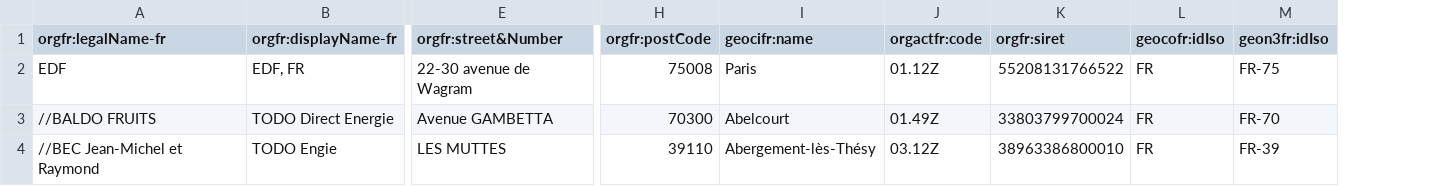
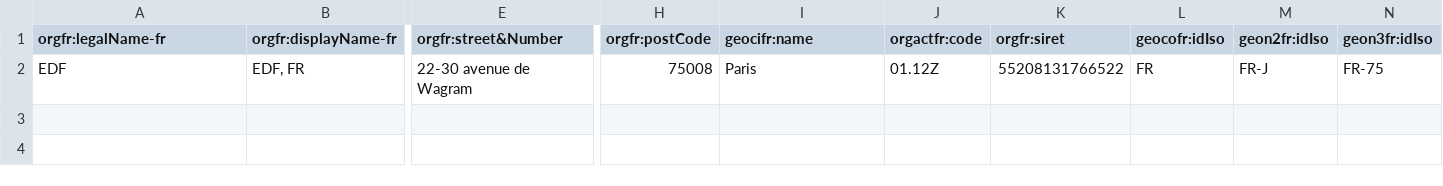
Before and after one commit to ozwillo/ozwillo-ozenergy, a CSV file: ozwillo-ozenergy-data/src/main/resources/energy/energy_providers.csv, drawn as a sheet; only a part is shown, gaps mark what is left out; removed rows and columns are numbered as before the commit, all else as after; rows hold the shown columns only; the diff names each change by its address in the sheet, - before the commit and + after, or states it on an @@ line.

Commit message:
Update ressources and how the oz-energy-aggregations project contacts the datacore

```diff
--- a/ozwillo-ozenergy-data/src/main/resources/energy/energy_providers.csv
+++ b/ozwillo-ozenergy-data/src/main/resources/energy/energy_providers.csv
+column M (geon2fr:idIso), row 2: FR-J
-row 3: //BALDO FRUITS | TODO Direct Energie | Avenue GAMBETTA | 70300 | Abelcourt | 01.49Z | 33803799700024 | FR | FR-70
-row 4: //BEC Jean-Michel et Raymond | TODO Engie | LES MUTTES | 39110 | Abergement-lès-Thésy | 03.12Z | 38963386800010 | FR | FR-39
```
Also changed, not shown: ozwillo-ozenergy-data/src/main/resources/energy/energy_consumptions.csv, ozwillo-ozenergy-data/src/main/resources/energy/energy_contracts.csv, 9 other files.
